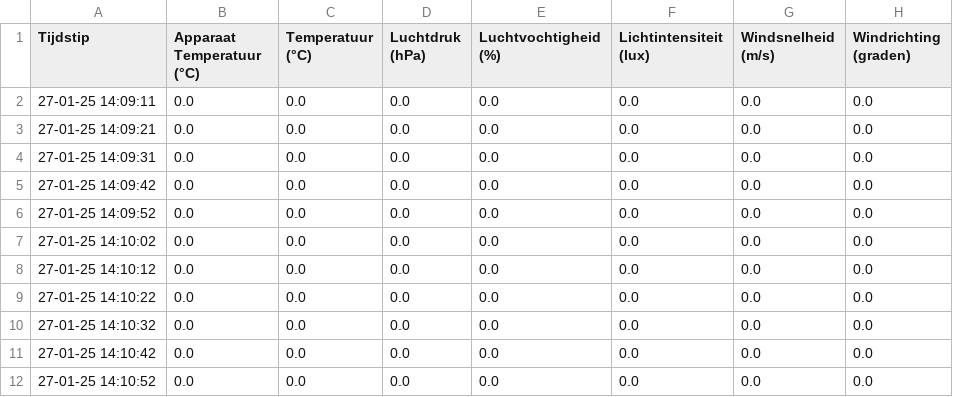
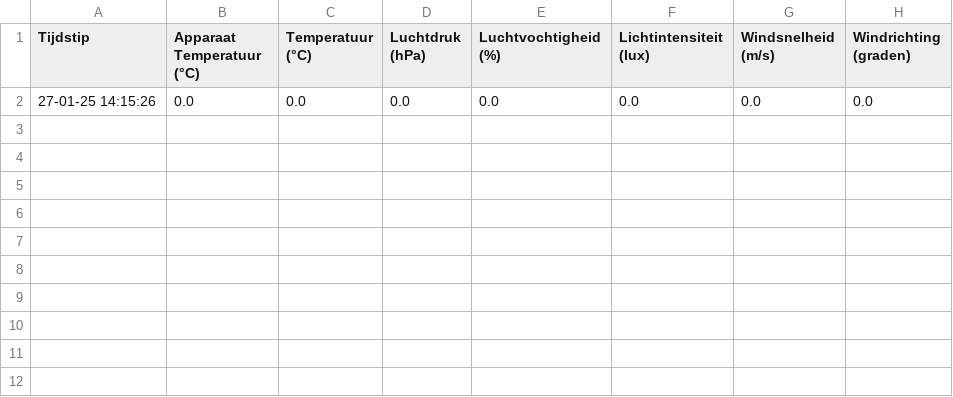
Before and after one commit to JohnaaQS/winddata, a CSV file: weather_data.csv, drawn as a sheet.

Commit message:
Update weather data: 27-01-25 14:15:26

```diff
--- a/weather_data.csv
+++ b/weather_data.csv
@@ -1,12 +1,2 @@
 Tijdstip,Apparaat Temperatuur (°C),Temperatuur (°C),Luchtdruk (hPa),Luchtvochtigheid (%),Lichtintensiteit (lux),Windsnelheid (m/s),Windrichting (graden)
-27-01-25 14:09:11,0.0,0.0,0.0,0.0,0.0,0.0,0.0
-27-01-25 14:09:21,0.0,0.0,0.0,0.0,0.0,0.0,0.0
-27-01-25 14:09:31,0.0,0.0,0.0,0.0,0.0,0.0,0.0
-27-01-25 14:09:42,0.0,0.0,0.0,0.0,0.0,0.0,0.0
-27-01-25 14:09:52,0.0,0.0,0.0,0.0,0.0,0.0,0.0
-27-01-25 14:10:02,0.0,0.0,0.0,0.0,0.0,0.0,0.0
-27-01-25 14:10:12,0.0,0.0,0.0,0.0,0.0,0.0,0.0
-27-01-25 14:10:22,0.0,0.0,0.0,0.0,0.0,0.0,0.0
-27-01-25 14:10:32,0.0,0.0,0.0,0.0,0.0,0.0,0.0
-27-01-25 14:10:42,0.0,0.0,0.0,0.0,0.0,0.0,0.0
-27-01-25 14:10:52,0.0,0.0,0.0,0.0,0.0,0.0,0.0
+27-01-25 14:15:26,0.0,0.0,0.0,0.0,0.0,0.0,0.0
```
